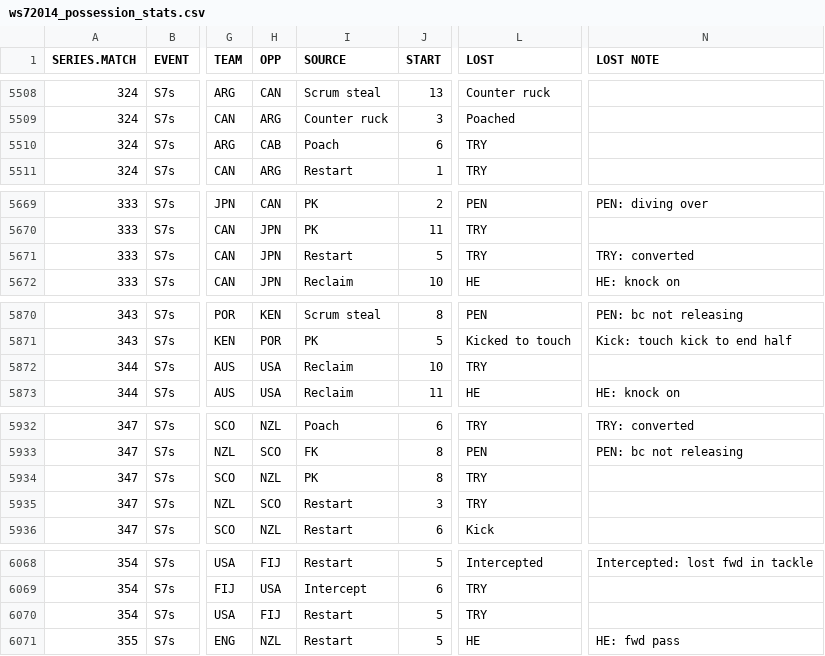
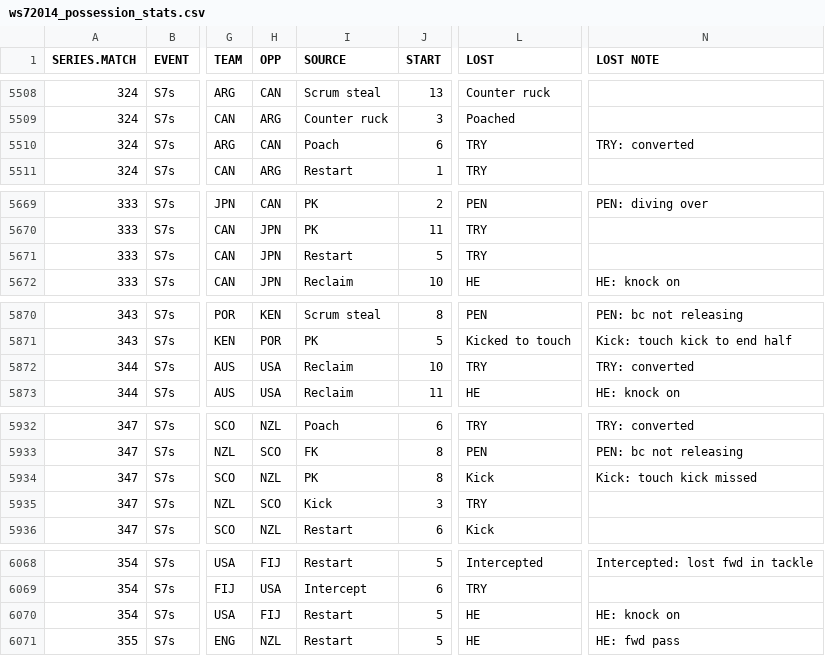
Before and after one commit to jliberma/rugby7s, a CSV file: data/ws72014_possession_stats.csv, drawn as a sheet; only a part is shown, gaps mark what is left out; the diff covers the shown part only; the diff names each change by its address in the sheet, - before the commit and + after, or states it on an @@ line.

```diff
--- a/data/ws72014_possession_stats.csv
+++ b/data/ws72014_possession_stats.csv
-H5510 (OPP): CAB
+H5510 (OPP): CAN
-N5510 (LOST NOTE): (empty)
+N5510 (LOST NOTE): TRY: converted
-N5671 (LOST NOTE): TRY: converted
+N5671 (LOST NOTE): (empty)
-N5872 (LOST NOTE): (empty)
+N5872 (LOST NOTE): TRY: converted
-L5934 (LOST): TRY
+L5934 (LOST): Kick
-N5934 (LOST NOTE): (empty)
+N5934 (LOST NOTE): Kick: touch kick missed
-I5935 (SOURCE): Restart
+I5935 (SOURCE): Kick
-L6070 (LOST): TRY
+L6070 (LOST): HE
-N6070 (LOST NOTE): (empty)
+N6070 (LOST NOTE): HE: knock on
```
Also changed, not shown: 1 edited cell elsewhere in this file, 1 other file.
